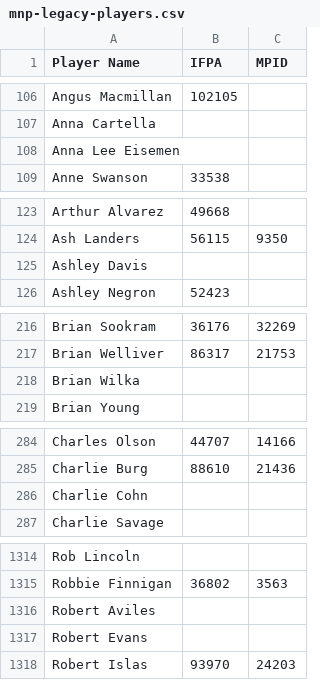
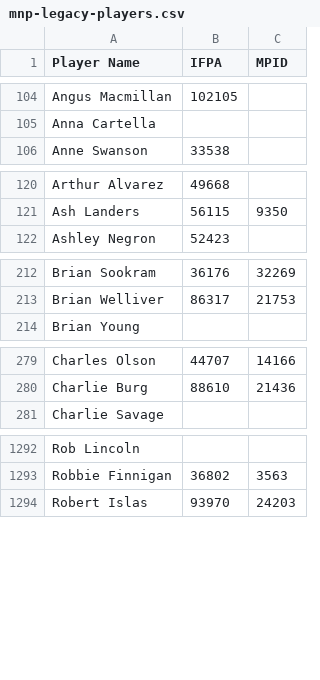
Before and after one commit to madcock/IPR, a CSV file: mnp-legacy-players.csv, drawn as a sheet; only a part is shown, gaps mark what is left out; the diff covers the shown part only; the diff names each change by its address in the sheet, - before the commit and + after, or states it on an @@ line.

```diff
--- a/mnp-legacy-players.csv
+++ b/mnp-legacy-players.csv
-row 108: Anna Lee Eisemen
-row 125: Ashley Davis
-row 218: Brian Wilka
-row 286: Charlie Cohn
-row 1316: Robert Aviles
-row 1317: Robert Evans
```
Also changed, not shown: 22 removed rows and 7 edited cells elsewhere in this file.
